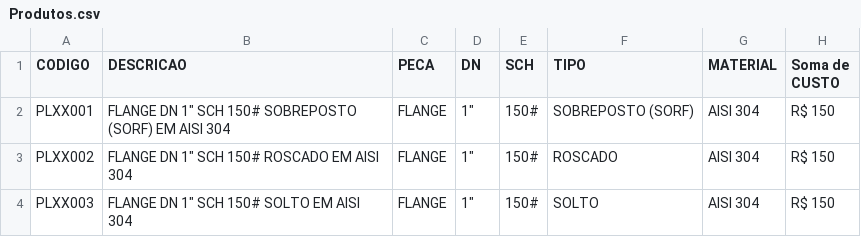
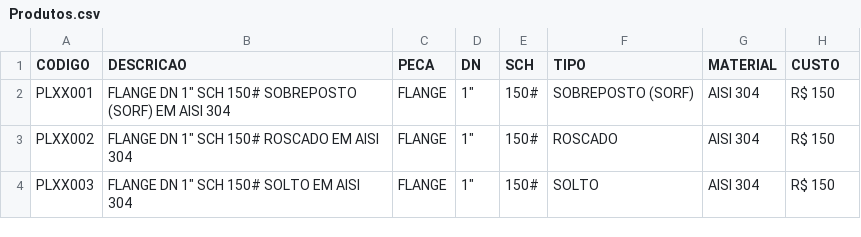
Before and after one commit to larissadev-codes/sistema-orcamentos, a CSV file: Produtos.csv, drawn as a sheet; only a part is shown.

Commit message:
Update Produtos.csv

```diff
--- a/Produtos.csv
+++ b/Produtos.csv
@@ -1,2 +1,2 @@
-CODIGO,DESCRICAO,PECA,DN,SCH,TIPO,MATERIAL,Soma de CUSTO
+CODIGO,DESCRICAO,PECA,DN,SCH,TIPO,MATERIAL,CUSTO
 PLXX001,"FLANGE DN 1"" SCH 150# SOBREPOSTO (SORF) EM AISI 304",FLANGE,"1""",150#,SOBREPOSTO (SORF),AISI 304,R$ 150
```
